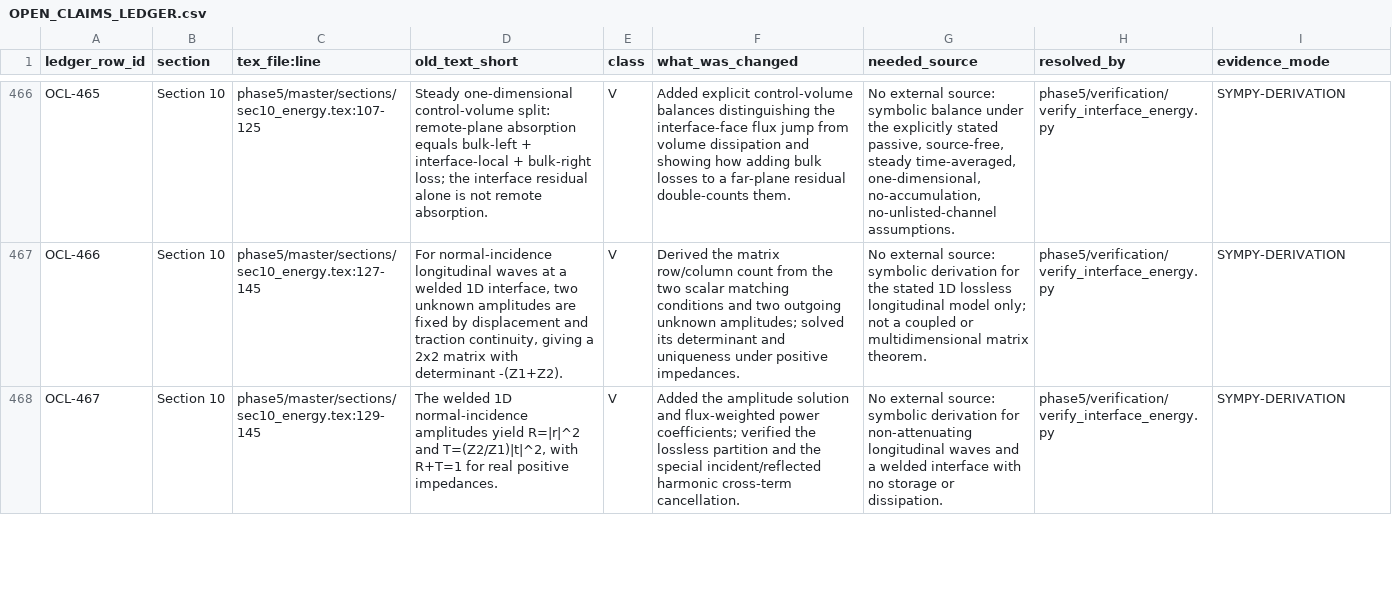
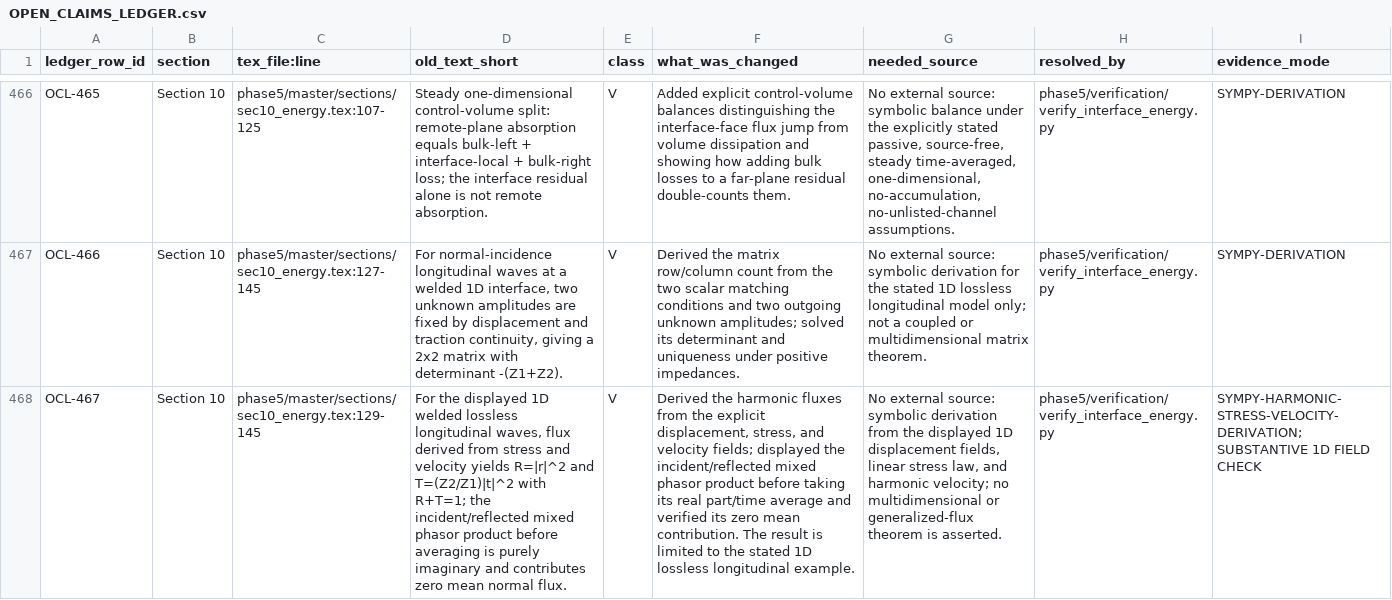
Before and after one commit to vipin-oss/le, a CSV file: phase5/reports/OPEN_CLAIMS_LEDGER.csv, drawn as a sheet; only a part is shown, gaps mark what is left out; the diff covers the shown part only; the diff names each change by its address in the sheet, - before the commit and + after, or states it on an @@ line.

Commit message:
Derive interface cross-term flux from fields
Co-authored-by: arena-agent <297053741+arena-agent@users.noreply.github.com>

```diff
--- a/phase5/reports/OPEN_CLAIMS_LEDGER.csv
+++ b/phase5/reports/OPEN_CLAIMS_LEDGER.csv
-D468 (old_text_short): The welded 1D normal-incidence amplitudes yield R=|r|^2 and T=(Z2/Z1)|t|^2, with R+T=1 for real positive impedances.
+D468 (old_text_short): For the displayed 1D welded lossless longitudinal waves, flux derived from stress and velocity yields R=|r|^2 and T=(Z2/Z1)|t|^2 with R+T=1; the incident/reflected mixed phasor product before averaging is purely imaginary and contributes zero mean normal flux.
-F468 (what_was_changed): Added the amplitude solution and flux-weighted power coefficients; verified the lossless partition and the special incident/reflected harmonic cross-term cancellation.
+F468 (what_was_changed): Derived the harmonic fluxes from the explicit displacement, stress, and velocity fields; displayed the incident/reflected mixed phasor product before taking its real part/time average and verified its zero mean contribution. The result is limited to the stated 1D lossless longitudinal example.
-G468 (needed_source): …symbolic derivation for non-attenuating longitudinal waves and a welded interface with no storage or dissipation.
+G468 (needed_source): …symbolic derivation from the displayed 1D displacement fields, linear stress law, and harmonic velocity; no multidimensional or generalized-flux theorem is asserted.
-I468 (evidence_mode): SYMPY-DERIVATION
+I468 (evidence_mode): SYMPY-HARMONIC-STRESS-VELOCITY-DERIVATION; SUBSTANTIVE 1D FIELD CHECK
```
Also changed, not shown: 2 edited cells elsewhere in this file, 2 other files.
